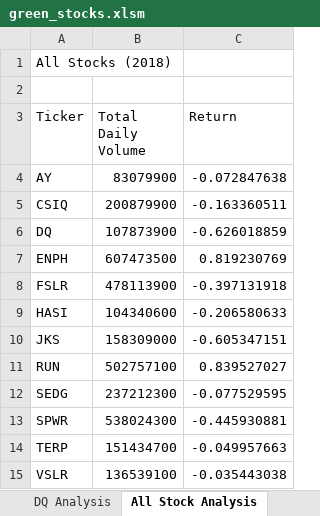
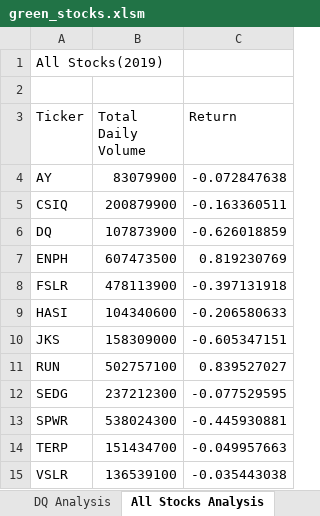
Before and after one commit to RGK73/stock-analysis, an Excel workbook: green_stocks.xlsm, sheet All Stocks Analysis, drawn as a sheet; values as stored, in another font and other column widths than the file's, no borders; charts and pictures not drawn; the diff names each change by its address in the sheet, - before the commit and + after, or states it on an @@ line.

```diff
--- a/green_stocks.xlsm (sheet All Stocks Analysis)
+++ b/green_stocks.xlsm (sheet All Stocks Analysis)
-sheet tab: All Stock Analysis
+sheet tab: All Stocks Analysis
-A1 (Ticker): All Stocks (2018)
+A1 (Ticker): All Stocks(2019)
```
Also changed, not shown: other sheet tabs, charts or pictures.
